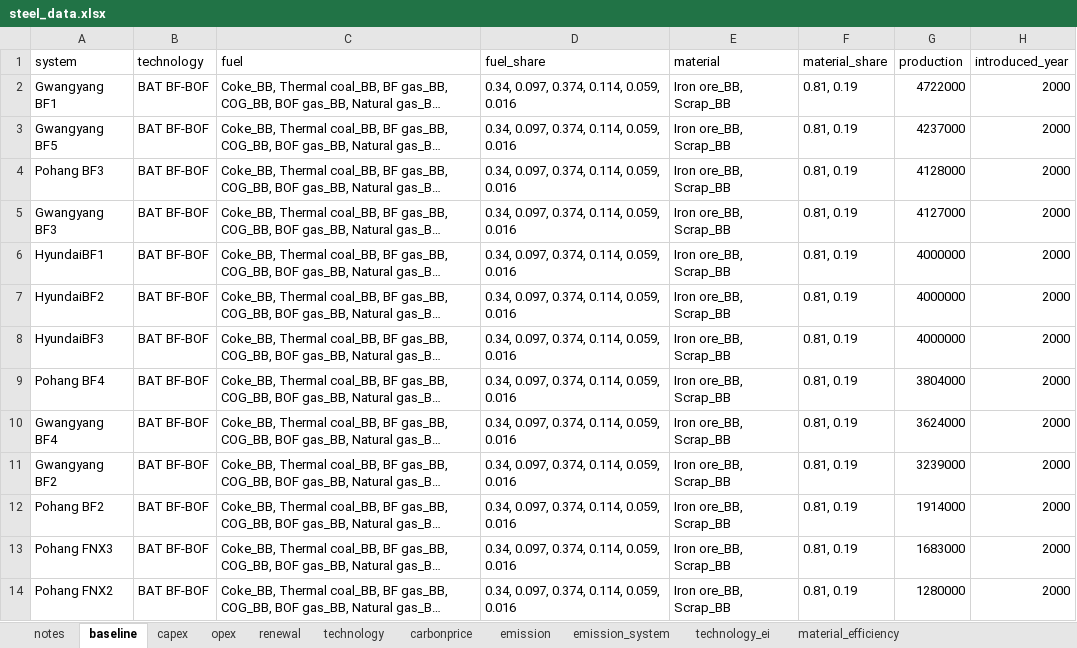
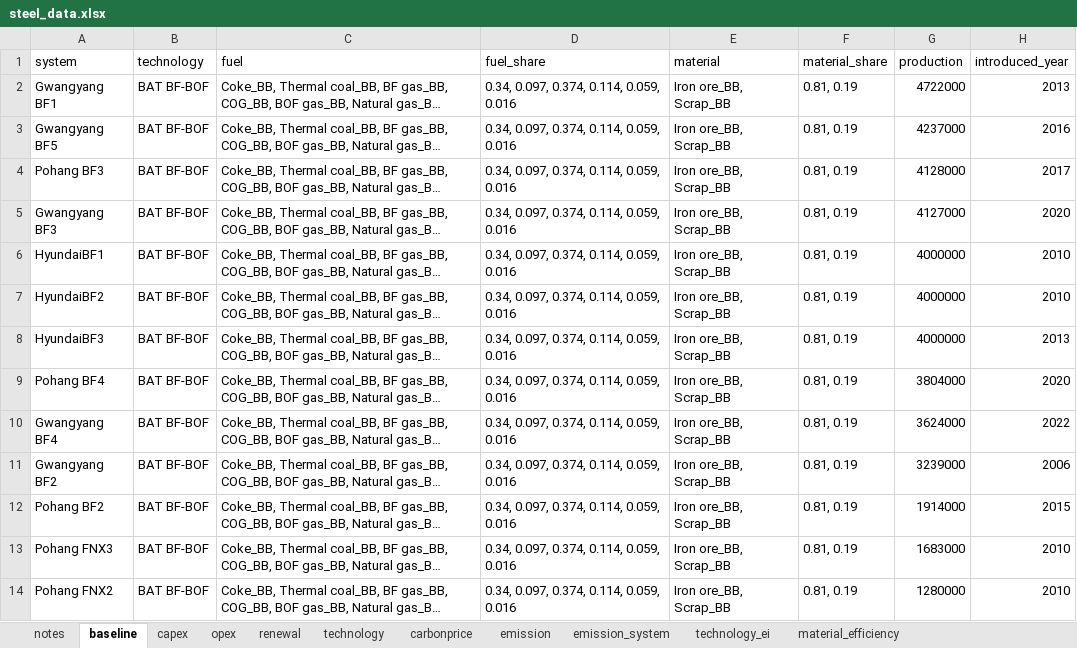
Before and after one commit to PLANiT-Institute/systempathway, an Excel workbook: database/steel_data.xlsx, sheet baseline, drawn as a sheet; long unchanged cells end in …; values as stored, in another font and other column widths than the file's, no borders; the diff names each change by its address in the sheet, - before the commit and + after, or states it on an @@ line.

Commit message:
Update
There is a little change for excel file download

```diff
--- a/database/steel_data.xlsx (sheet baseline)
+++ b/database/steel_data.xlsx (sheet baseline)
-H2 (introduced_year): 2000
+H2 (introduced_year): 2013
-H3 (introduced_year): 2000
+H3 (introduced_year): 2016
-H4 (introduced_year): 2000
+H4 (introduced_year): 2017
-H5 (introduced_year): 2000
+H5 (introduced_year): 2020
-H6:H7 (introduced_year): 2000
+H6:H7 (introduced_year): 2010
-H8 (introduced_year): 2000
+H8 (introduced_year): 2013
-H9 (introduced_year): 2000
+H9 (introduced_year): 2020
-H10 (introduced_year): 2000
+H10 (introduced_year): 2022
-H11 (introduced_year): 2000
+H11 (introduced_year): 2006
-H12 (introduced_year): 2000
+H12 (introduced_year): 2015
-H13:H14 (introduced_year): 2000
+H13:H14 (introduced_year): 2010
```
Also changed, not shown: sheet technology, 45 other files.
